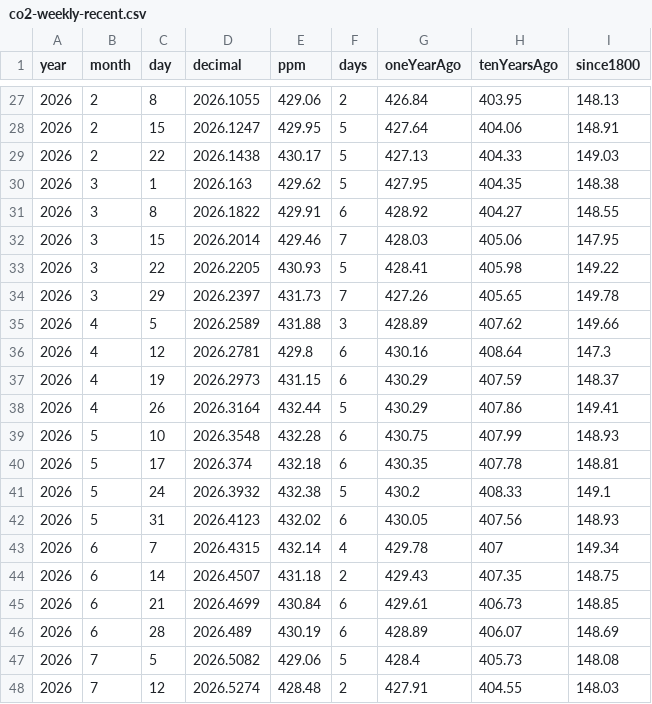
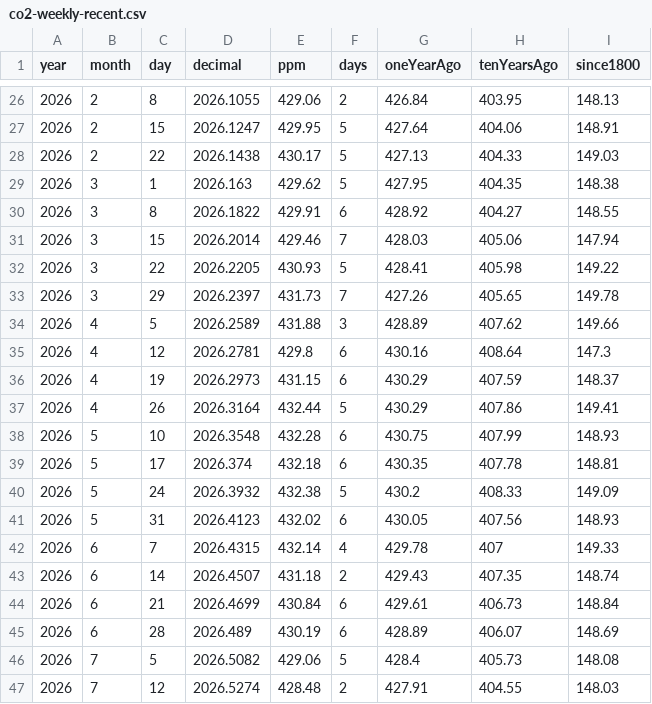
Before and after one commit to islivingston/mauna-loa-co2-widget, a CSV file: data/co2-weekly-recent.csv, drawn as a sheet; only a part is shown, gaps mark what is left out; the diff covers the shown part only.

```diff
--- a/data/co2-weekly-recent.csv
+++ b/data/co2-weekly-recent.csv
@@ -31,3 +30,3 @@ year,month,day,decimal,ppm,days,oneYearAgo,tenYearsAgo,since1800
 2026,3,8,2026.1822,429.91,6,428.92,404.27,148.55
-2026,3,15,2026.2014,429.46,7,428.03,405.06,147.95
+2026,3,15,2026.2014,429.46,7,428.03,405.06,147.94
 2026,3,22,2026.2205,430.93,5,428.41,405.98,149.22
@@ -40,7 +39,7 @@ year,month,day,decimal,ppm,days,oneYearAgo,tenYearsAgo,since1800
 2026,5,17,2026.374,432.18,6,430.35,407.78,148.81
-2026,5,24,2026.3932,432.38,5,430.2,408.33,149.1
+2026,5,24,2026.3932,432.38,5,430.2,408.33,149.09
 2026,5,31,2026.4123,432.02,6,430.05,407.56,148.93
-2026,6,7,2026.4315,432.14,4,429.78,407,149.34
-2026,6,14,2026.4507,431.18,2,429.43,407.35,148.75
-2026,6,21,2026.4699,430.84,6,429.61,406.73,148.85
+2026,6,7,2026.4315,432.14,4,429.78,407,149.33
+2026,6,14,2026.4507,431.18,2,429.43,407.35,148.74
+2026,6,21,2026.4699,430.84,6,429.61,406.73,148.84
 2026,6,28,2026.489,430.19,6,428.89,406.07,148.69
```
Also changed, not shown: 1 added row, 1 removed row and 10 edited cells elsewhere in this file, 3 other files.
